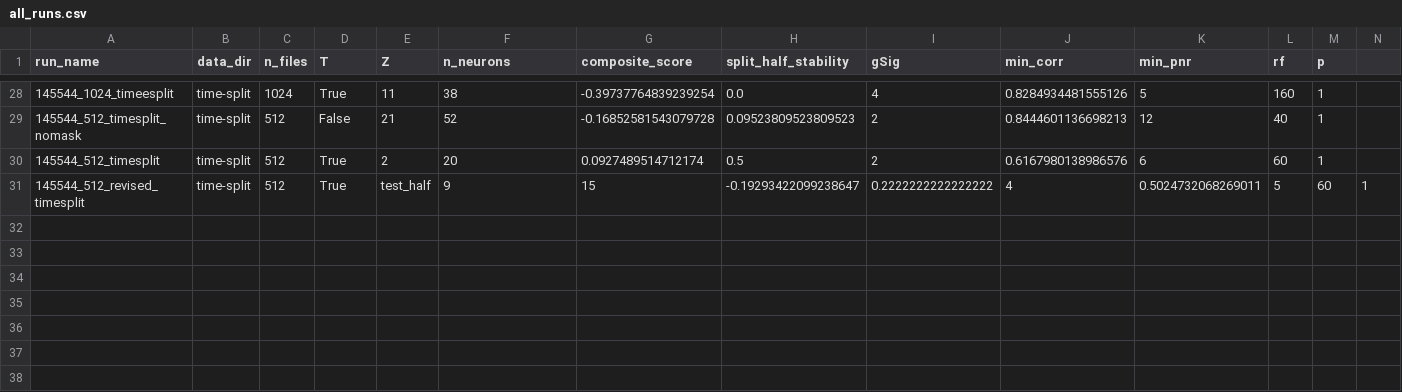
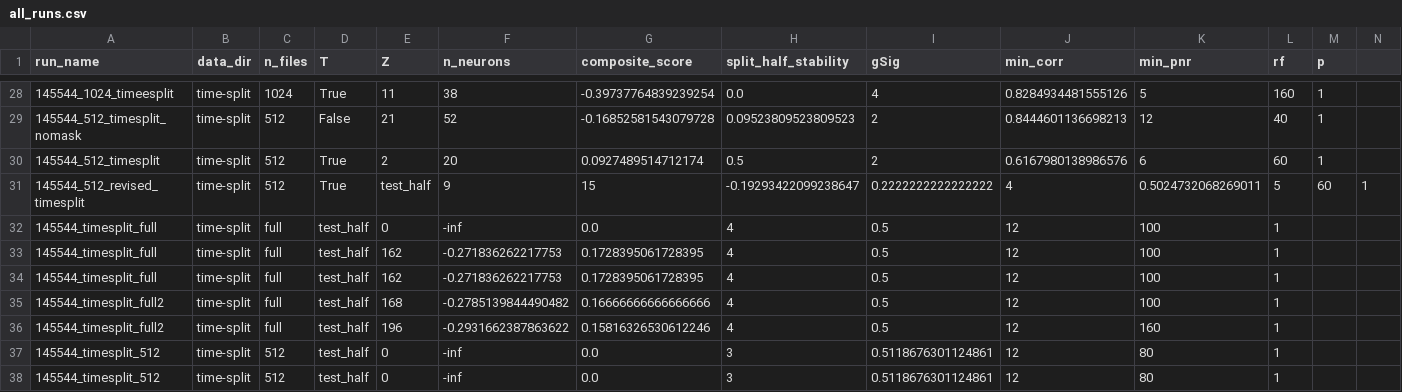
Before and after one commit to soluchi07/Fish_Brain_Dynamics, a CSV file: results/all_runs.csv, drawn as a sheet; only a part is shown, gaps mark what is left out; the diff names each change by its address in the sheet, - before the commit and + after, or states it on an @@ line.

Commit message:
Add new results and calibration data for time-split analysis
- Created summary JSON files for time-split runs at resolutions 512 and full.
- Added preprocessing and contour images for time-split runs.
- Updated all_runs.csv with new entries for time-split results.
- Introduced calibration summaries and associated images for both 512 and full resolutions.
- Added tuning logs for calibration trials, capturing performance metrics.
- Included additional results for time-split full2 runs with corresponding metrics and images.

```diff
--- a/results/all_runs.csv
+++ b/results/all_runs.csv
+row 32: 145544_timesplit_full | time-split | full | test_half | 0 | -inf | 0.0 | 4 | 0.5 | 12 | 100 | 1
+row 33: 145544_timesplit_full | time-split | full | test_half | 162 | -0.271836262217753 | 0.1728395061728395 | 4 | 0.5 | 12 | 100 | 1
+row 34: 145544_timesplit_full | time-split | full | test_half | 162 | -0.271836262217753 | 0.1728395061728395 | 4 | 0.5 | 12 | 100 | 1
+row 35: 145544_timesplit_full2 | time-split | full | test_half | 168 | -0.2785139844490482 | 0.16666666666666666 | 4 | 0.5 | 12 | 100 | 1
+row 36: 145544_timesplit_full2 | time-split | full | test_half | 196 | -0.2931662387863622 | 0.15816326530612246 | 4 | 0.5 | 12 | 160 | 1
+row 37: 145544_timesplit_512 | time-split | 512 | test_half | 0 | -inf | 0.0 | 3 | 0.5118676301124861 | 12 | 80 | 1
+row 38: 145544_timesplit_512 | time-split | 512 | test_half | 0 | -inf | 0.0 | 3 | 0.5118676301124861 | 12 | 80 | 1
```
Also changed, not shown: 35 other files.
